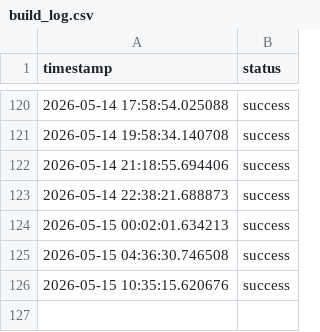
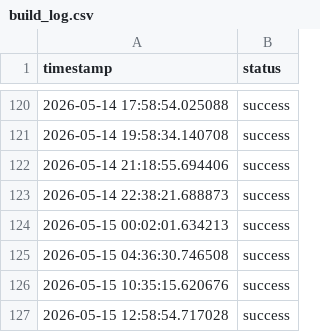
Before and after one commit to MomenWael429/data-pipeline-kpi, a CSV file: data/build_log.csv, drawn as a sheet; only a part is shown, gaps mark what is left out; the diff names each change by its address in the sheet, - before the commit and + after, or states it on an @@ line.

```diff
--- a/data/build_log.csv
+++ b/data/build_log.csv
+row 127: 2026-05-15 12:58:54.717028 | success
```
Also changed, not shown: data/data.csv, 2 other files.
